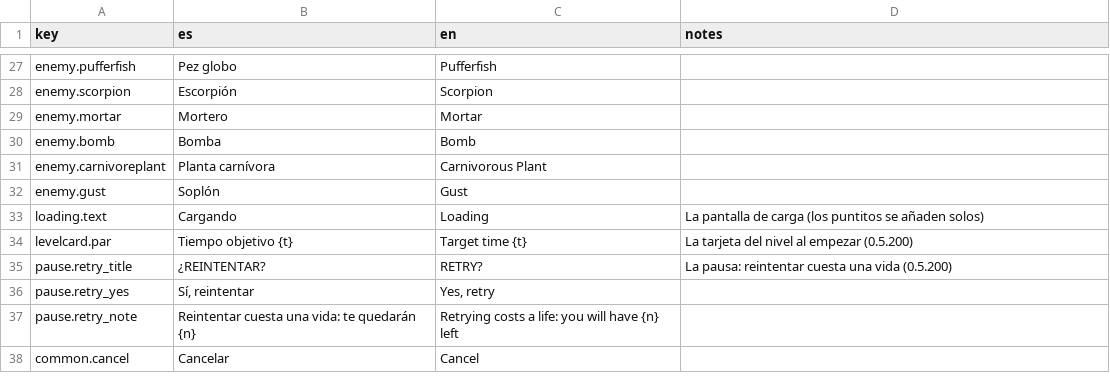
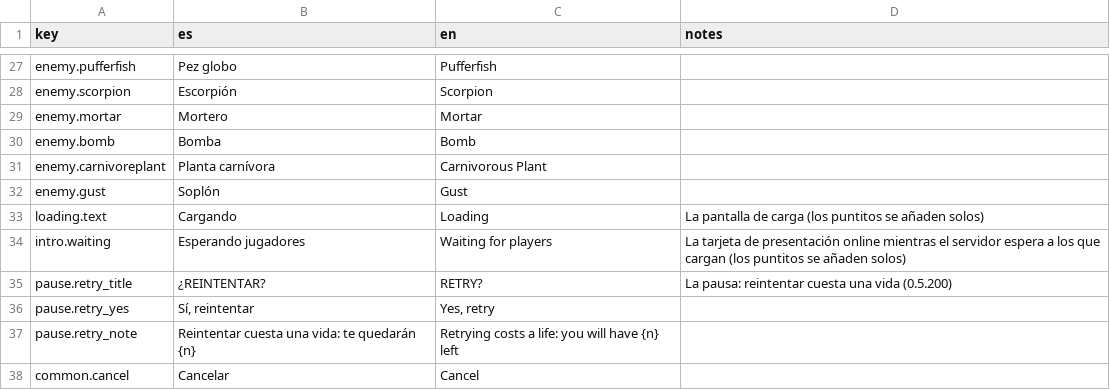
Before and after one commit to leleletus/FlappyMonster, a CSV file: assets/lang/translations.csv, drawn as a sheet; only a part is shown, gaps mark what is left out.

```diff
--- a/assets/lang/translations.csv
+++ b/assets/lang/translations.csv
@@ -33,3 +33,3 @@ enemy.gust,Soplón,Gust,
 loading.text,Cargando,Loading,La pantalla de carga (los puntitos se añaden solos)
-levelcard.par,Tiempo objetivo {t},Target time {t},La tarjeta del nivel al empezar (0.5.200)
+intro.waiting,Esperando jugadores,Waiting for players,La tarjeta de presentación online mientras el servidor espera a los que cargan (los puntitos se añaden solos)
 pause.retry_title,¿REINTENTAR?,RETRY?,La pausa: reintentar cuesta una vida (0.5.200)
```
Also changed, not shown: 9 other files.
